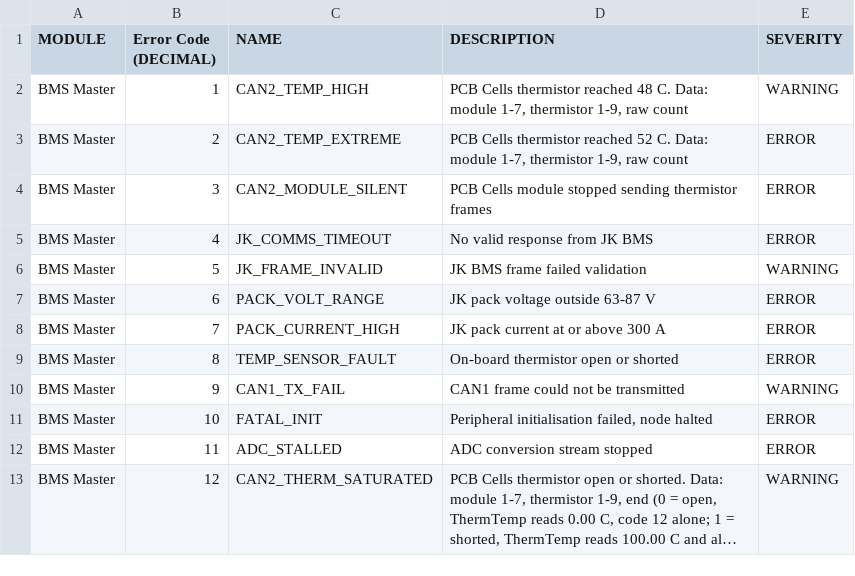
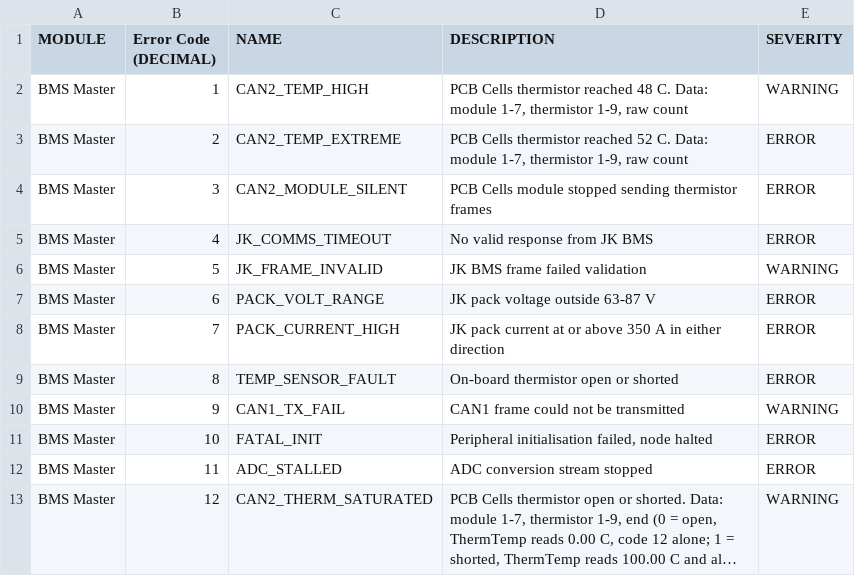
Before and after one commit to Eko-Energia/stm_bms-master_3.0, a CSV file: docs/errorCodes.csv, drawn as a sheet; long unchanged cells end in ….

Commit message:
docs: correct pack current threshold in error code table
PACK_CURRENT_HIGH now trips at 350 A (either direction) per f0595a8, was still documented as 300 A.

```diff
--- a/docs/errorCodes.csv
+++ b/docs/errorCodes.csv
@@ -7,3 +7,3 @@ BMS Master,5,JK_FRAME_INVALID,JK BMS frame failed validation,WARNING
 BMS Master,6,PACK_VOLT_RANGE,JK pack voltage outside 63-87 V,ERROR
-BMS Master,7,PACK_CURRENT_HIGH,JK pack current at or above 300 A,ERROR
+BMS Master,7,PACK_CURRENT_HIGH,JK pack current at or above 350 A in either direction,ERROR
 BMS Master,8,TEMP_SENSOR_FAULT,On-board thermistor open or shorted,ERROR
```
